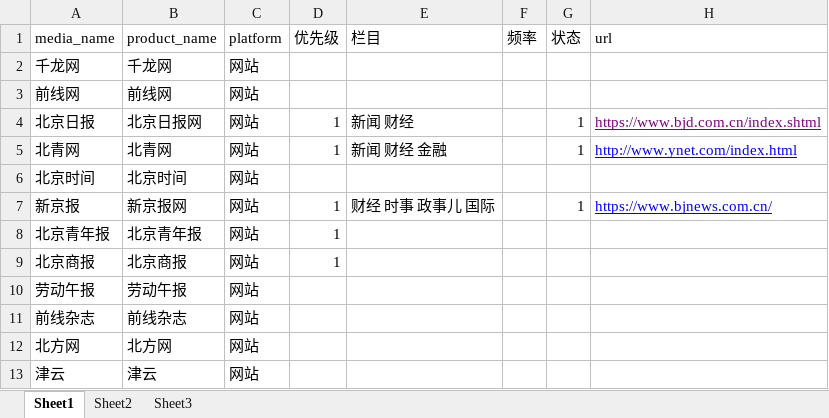
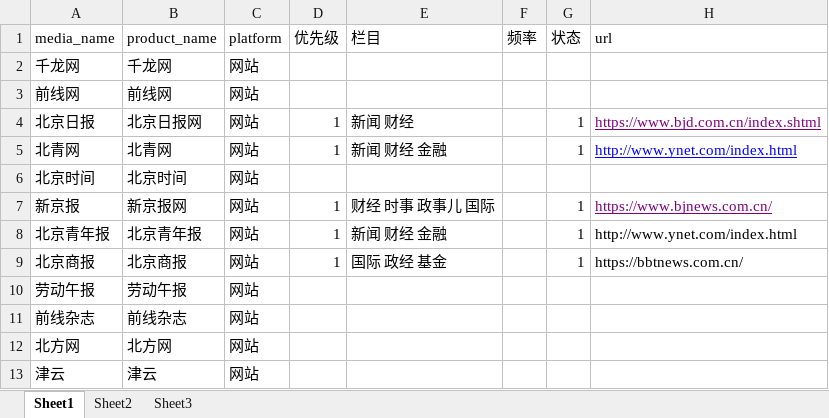
Before and after one commit to LinBaoChao/spider2, an Excel workbook: Doc/lin.xlsx, sheet Sheet1, drawn as a sheet; only a part is shown; values as stored, in another font and other column widths than the file's, no borders; the diff names each change by its address in the sheet, - before the commit and + after, or states it on an @@ line.

```diff
--- a/Doc/lin.xlsx (sheet Sheet1)
+++ b/Doc/lin.xlsx (sheet Sheet1)
-H7 text colour: #0000FF
+H7 text colour: #800080
-E8 (栏目): (empty)
+E8 (栏目): 新闻 财经 金融
-G8:G9 (状态): (empty)
+G8:G9 (状态): 1
-H8 (url): (empty)
+H8 (url): http://www.ynet.com/index.html
-E9 (栏目): (empty)
+E9 (栏目): 国际 政经 基金
-H9 (url): (empty)
+H9 (url): https://bbtnews.com.cn/
```
Also changed, not shown: 3 other files.
